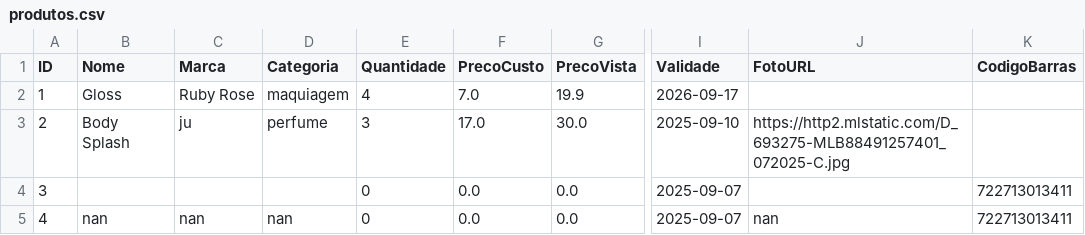
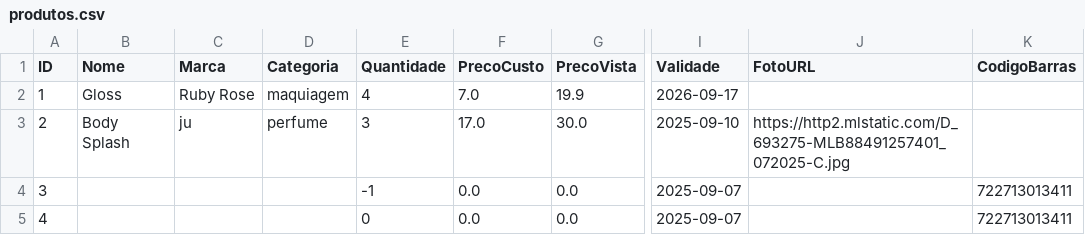
Before and after one commit to ribeiromendes5014-design/minha-loja, a CSV file: produtos.csv, drawn as a sheet; only a part is shown, gaps mark what is left out; the diff names each change by its address in the sheet, - before the commit and + after, or states it on an @@ line.

Commit message:
Atualizando produtos

```diff
--- a/produtos.csv
+++ b/produtos.csv
-E4 (Quantidade): 0
+E4 (Quantidade): -1
-B5 (Nome): nan
+B5 (Nome): (empty)
-C5 (Marca): nan
+C5 (Marca): (empty)
-D5 (Categoria): nan
+D5 (Categoria): (empty)
-J5 (FotoURL): nan
+J5 (FotoURL): (empty)
```
